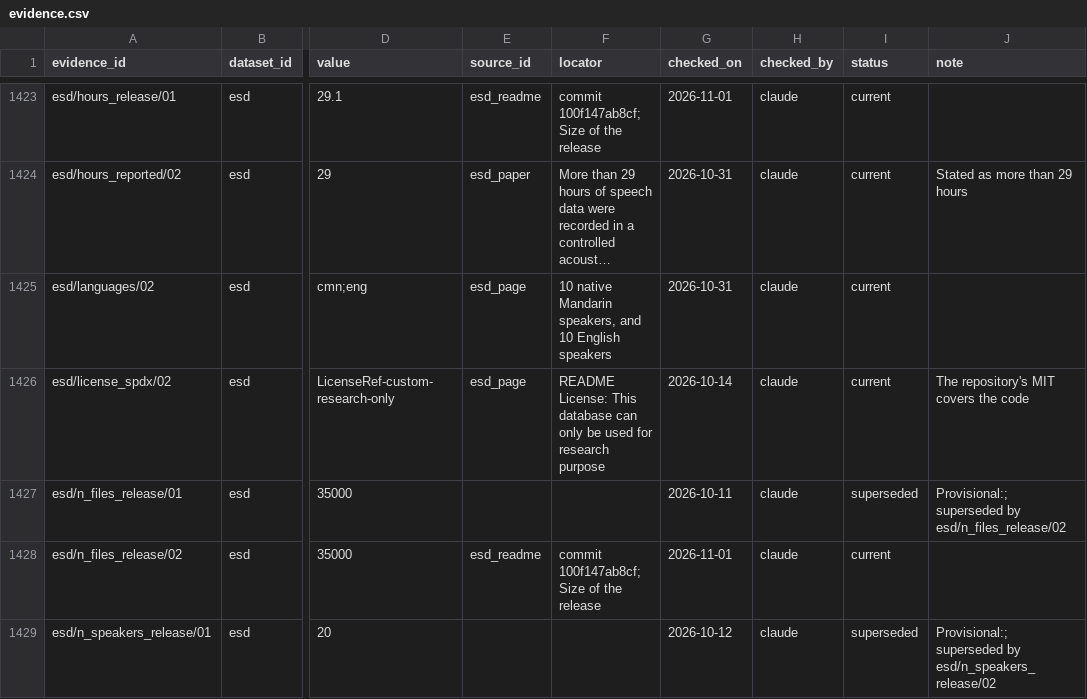
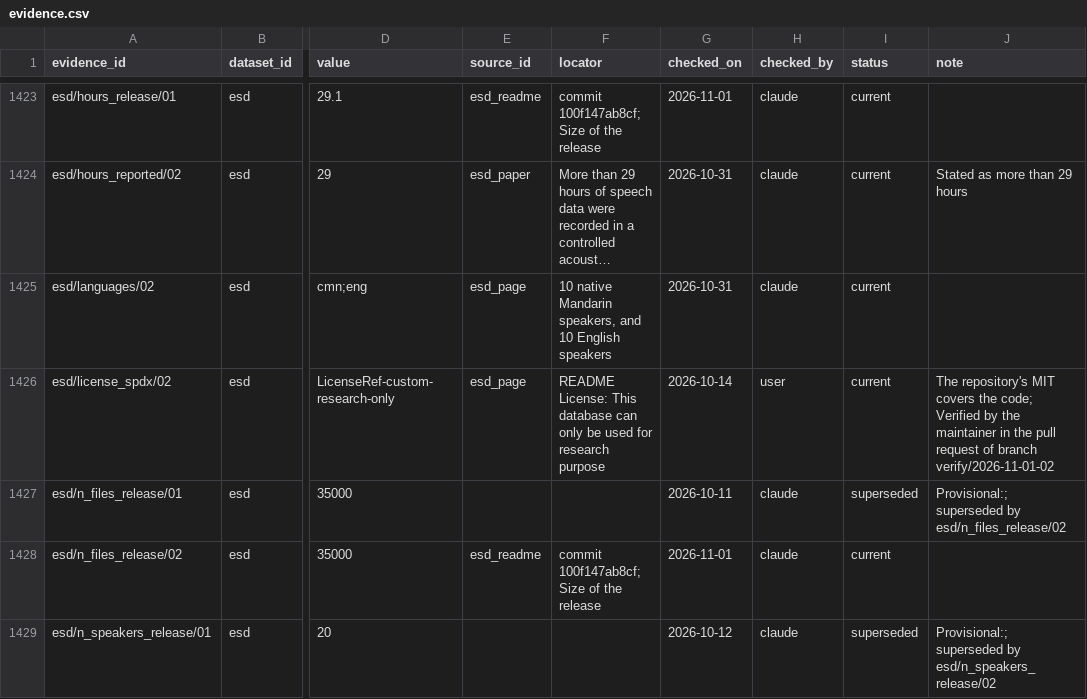
Before and after one commit to itoten/ser_dataset_db, a CSV file: data/evidence.csv, drawn as a sheet; only a part is shown, gaps mark what is left out; long unchanged cells end in …; the diff covers the shown part only; the diff names each change by its address in the sheet, - before the commit and + after, or states it on an @@ line.

```diff
--- a/data/evidence.csv
+++ b/data/evidence.csv
-H1426 (checked_by): claude
+H1426 (checked_by): user
-J1426 (note): …covers the code
+J1426 (note): …covers the code; Verified by the maintainer in the pull request of branch verify/2026-11-01-02
```
Also changed, not shown: 38 edited cells elsewhere in this file.
